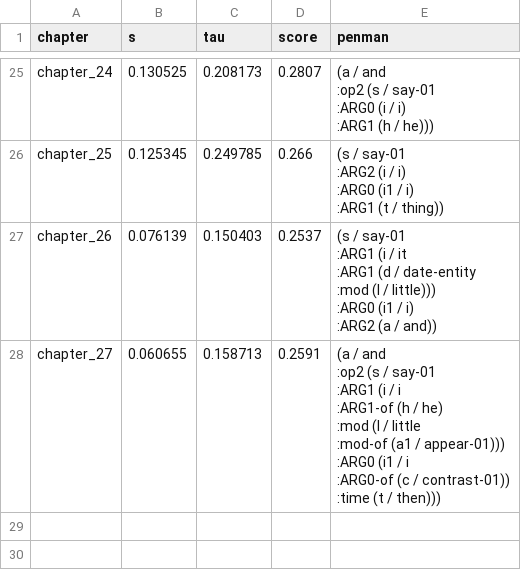
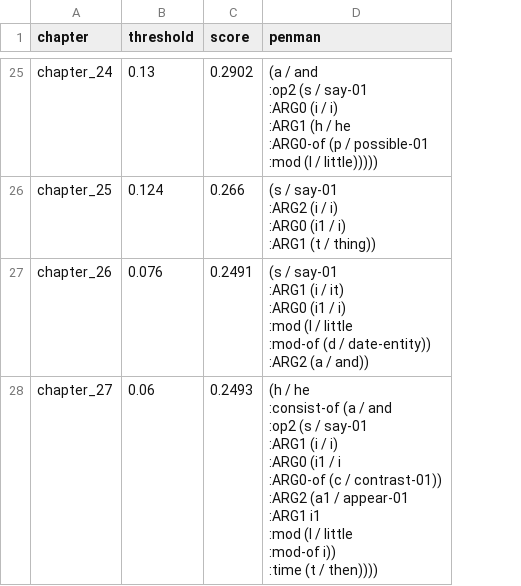
Before and after one commit to ChapponE/consensus-amrs, a CSV file: results/consensus_graph_smatch.csv, drawn as a sheet; only a part is shown, gaps mark what is left out; removed rows and columns are numbered as before the commit, all else as after; ↵ is a line break in a cell; the diff covers the shown part only; the diff names each change by its address in the sheet, - before the commit and + after, or states it on an @@ line.

```diff
--- a/results/consensus_graph_smatch.csv
+++ b/results/consensus_graph_smatch.csv
-column B (s), rows 25-28: 0.130525 | 0.125345 | 0.076139 | 0.060655
-column C (tau), rows 25-28: 0.208173 | 0.249785 | 0.150403 | 0.158713
+column B (threshold), rows 25-28: 0.13 | 0.124 | 0.076 | 0.06
-C25 (score): 0.2807
+C25 (score): 0.2902
-D25 (penman): …(h / he)))
+D25 (penman): …(h / he ↵ :ARG0-of (p / possible-01 ↵ :mod (l / little)))))
-C27 (score): 0.2537
+C27 (score): 0.2491
-D27 (penman): …(i / it ↵ :ARG1 (d / date-entity ↵ :mod (l / little))) ↵ :ARG0 (i1 / i) ↵ :ARG2 (a…
+D27 (penman): …(i / it) ↵ :ARG0 (i1 / i) ↵ :mod (l / little ↵ :mod-of (d / date-entity)) ↵ :ARG2 (a…
-C28 (score): 0.2591
+C28 (score): 0.2493
-D28 (penman): (a / and ↵ :op2 (s / say-01 ↵ :ARG1 (i / i ↵ :ARG1-of (h / he) ↵ :mod (l / little ↵ :mod-of (a1 / appear-01))) ↵ :ARG0 (i1 / i ↵ :ARG0-of (c / contrast-01)) ↵ :time (t / then)))
+D28 (penman): (h / he ↵ :consist-of (a / and ↵ :op2 (s / say-01 ↵ :ARG1 (i / i) ↵ :ARG0 (i1 / i ↵ :ARG0-of (c / contrast-01)) ↵ :ARG2 (a1 / appear-01 ↵ :ARG1 i1 ↵ :mod (l / little ↵ :mod-of i)) ↵ :time (t / then))))
```
Also changed, not shown: 28 edited cells elsewhere in this file, results/consensus_graph_s2match.csv, results/experiment_scores.csv, 9 other files.
